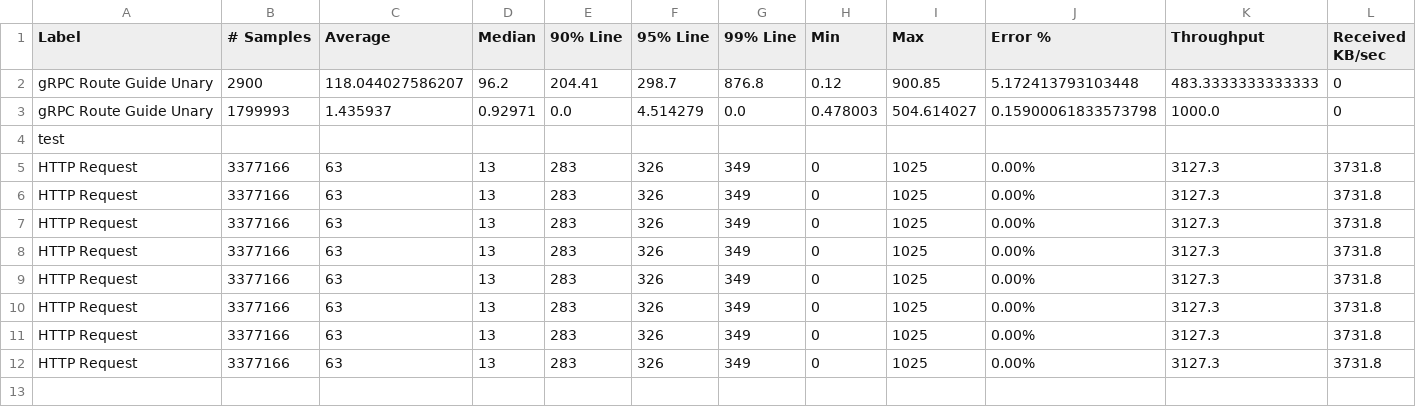
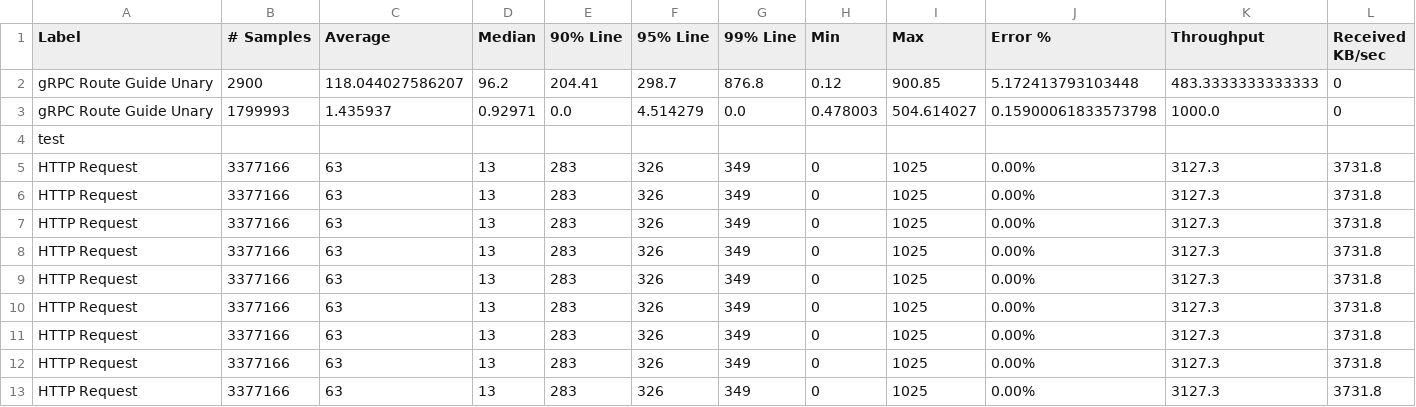
Before and after one commit to dilanSachi/sinhala-song-search-engine, a CSV file: song_lyric_crawler/abcde/results/summary.csv, drawn as a sheet; only a part is shown; rows hold the shown columns only; the diff names each change by its address in the sheet, - before the commit and + after, or states it on an @@ line.

```diff
--- a/song_lyric_crawler/abcde/results/summary.csv
+++ b/song_lyric_crawler/abcde/results/summary.csv
+row 13: HTTP Request | 3377166 | 63 | 13 | 283 | 326 | 349 | 0 | 1025 | 0.00% | 3127.3 | 3731.8
```
